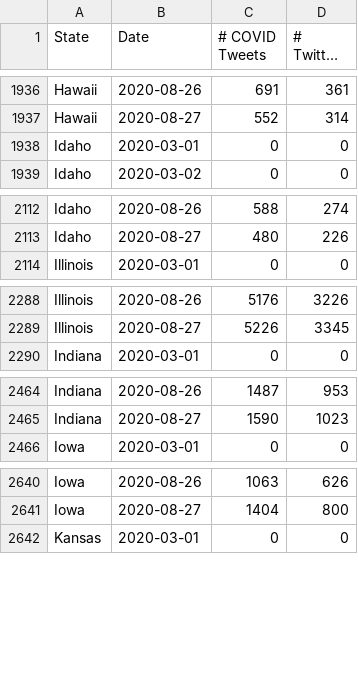
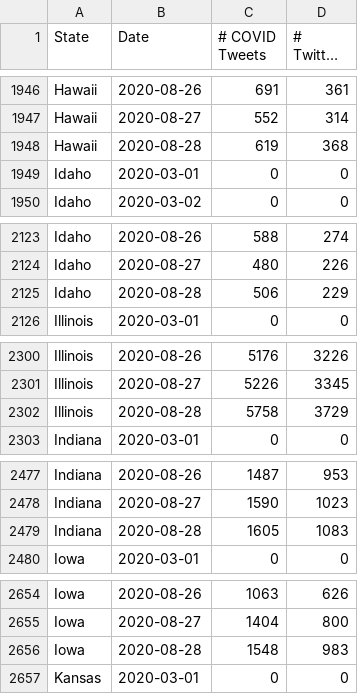
Before and after one commit to gtsherman/covid19-data, a CSV file: state-covid-tweets.csv, drawn as a sheet; only a part is shown, gaps mark what is left out; long unchanged cells end in …; the diff covers the shown part only; the diff names each change by its address in the sheet, - before the commit and + after, or states it on an @@ line.

```diff
--- a/state-covid-tweets.csv
+++ b/state-covid-tweets.csv
+row 1948: Hawaii | 2020-08-28 | 619 | 368
+row 2125: Idaho | 2020-08-28 | 506 | 229
+row 2302: Illinois | 2020-08-28 | 5758 | 3729
+row 2479: Indiana | 2020-08-28 | 1605 | 1083
+row 2656: Iowa | 2020-08-28 | 1548 | 983
```
Also changed, not shown: 45 added rows elsewhere in this file, state-symptom-counts.csv, 1 other file.
